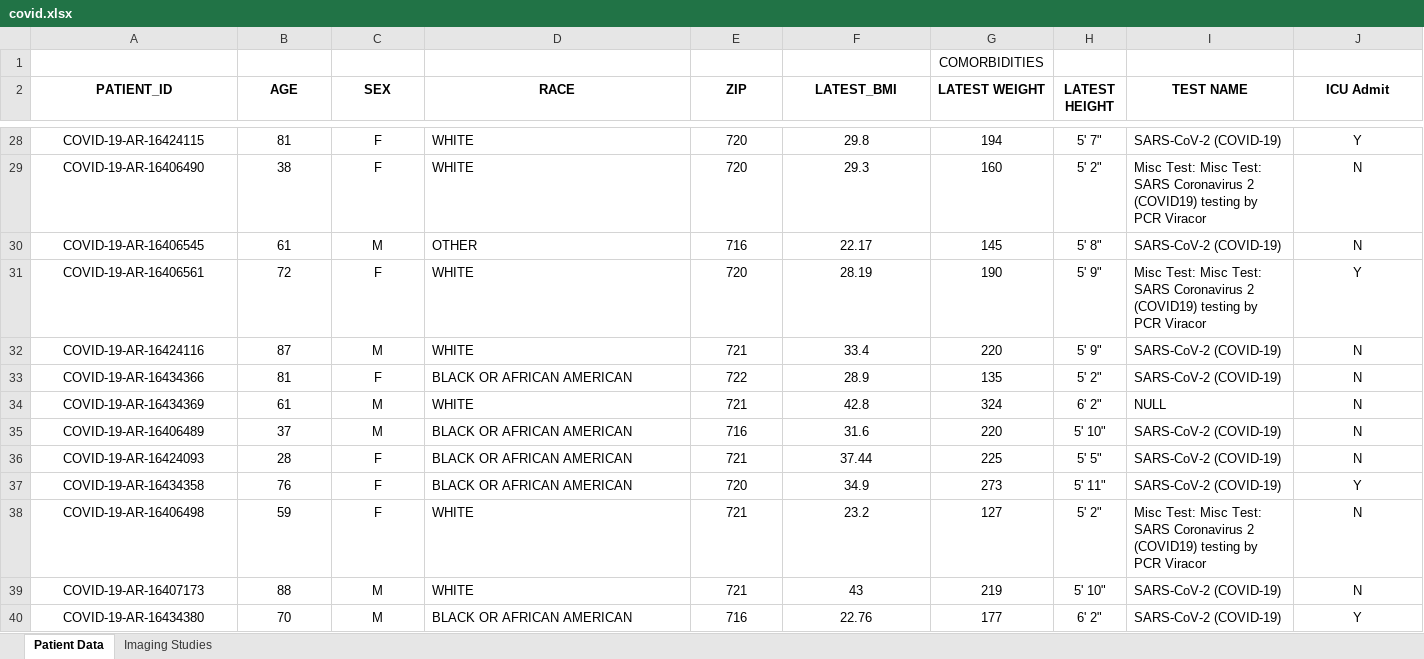
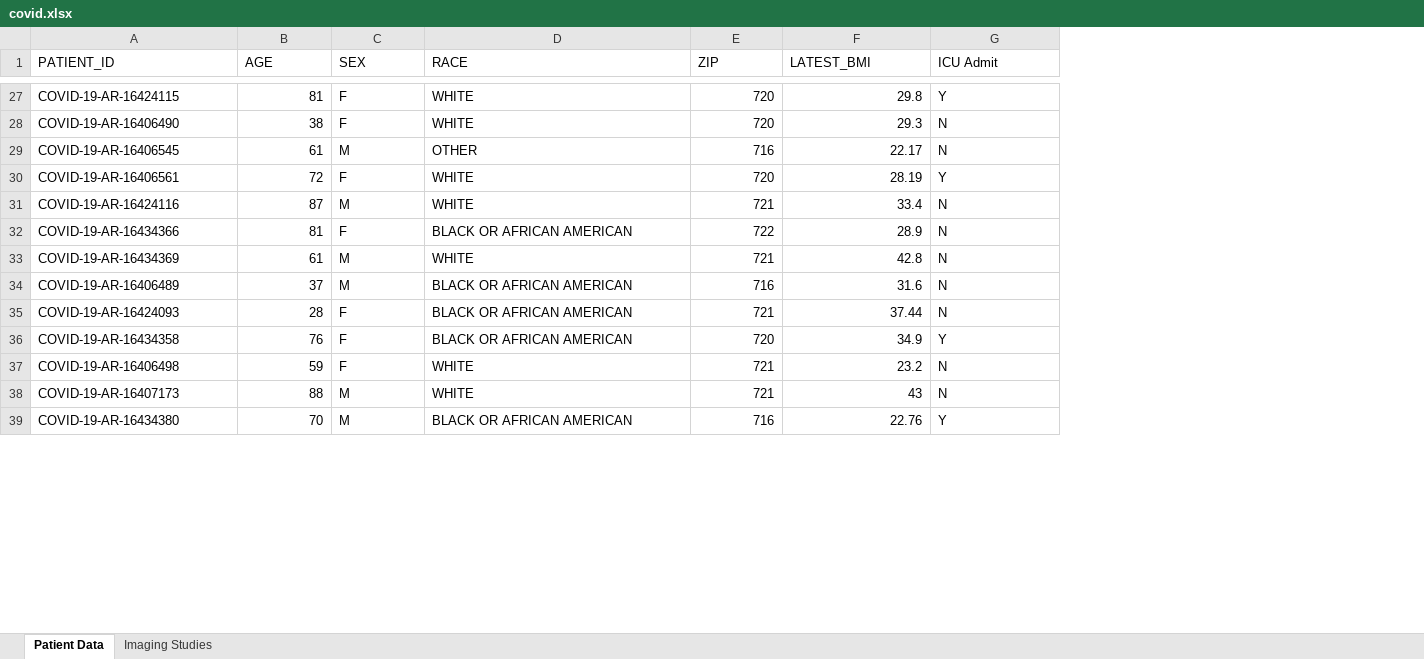
Before and after one commit to tragdir/swe-techdive, an Excel workbook: server/tempSeeds/covid.xlsx, sheet Patient Data, drawn as a sheet; only a part is shown, gaps mark what is left out; values as stored, in another font and other column widths than the file's, no borders; removed rows and columns are numbered as before the commit, all else as after; rows hold the shown columns only; the diff covers the shown part only; the diff names each change by its address in the sheet, - before the commit and + after, or states it on an @@ line.

```diff
--- a/server/tempSeeds/covid.xlsx (sheet Patient Data)
+++ b/server/tempSeeds/covid.xlsx (sheet Patient Data)
-column G (LATEST WEIGHT), rows 28-40: 194 | 160 | 145 | 190 | 220 | 135 | 324 | 220 | 225 | 273 | 127 | 219 | 177
-column H (LATEST HEIGHT), rows 28-40: 5' 7" | 5' 2" | 5' 8" | 5' 9" | 5' 9" | 5' 2" | 6' 2" | 5' 10" | 5' 5" | 5' 11" | 5' 2" | 5' 10" | 6' 2"
-column I (TEST NAME), rows 28-40: SARS-CoV-2 (COVID-19) | Misc Test: Misc Test: SARS Coronavirus 2 (COVID19) testing by PCR Viracor | SARS-CoV-2 (COVID-19) | Misc Test: Misc Test: SARS Coronavirus 2 (COVID19) testing by PCR Viracor | SARS-CoV-2 (COVID-19) | SARS-CoV-2 (COVID-19) | NULL | SARS-CoV-2 (COVID-19) | SARS-CoV-2 (COVID-19) | SARS-CoV-2 (COVID-19) | Misc Test: Misc Test: SARS Coronavirus 2 (COVID19) testing by PCR Viracor | SARS-CoV-2 (COVID-19) | SARS-CoV-2 (COVID-19)
-row 1:  |  |  |  |  |  | COMORBIDITIES
@@ A1:F1 alignment: center → left, bold: on → off @@
-G1:G39 alignment: center
+G1:G39 alignment: left
-G1 bold: on
+G1 bold: off
-A27:A39 alignment: center
+A27:A39 alignment: left
-B27:B39 alignment: center
+B27:B39 alignment: right
-C27:C39 alignment: center
+C27:C39 alignment: left
-E27:F39 alignment: center
+E27:F39 alignment: right
```
Also changed, not shown: cell formats elsewhere in this sheet, sheet Imaging Studies, charts or pictures, 14 other files.
